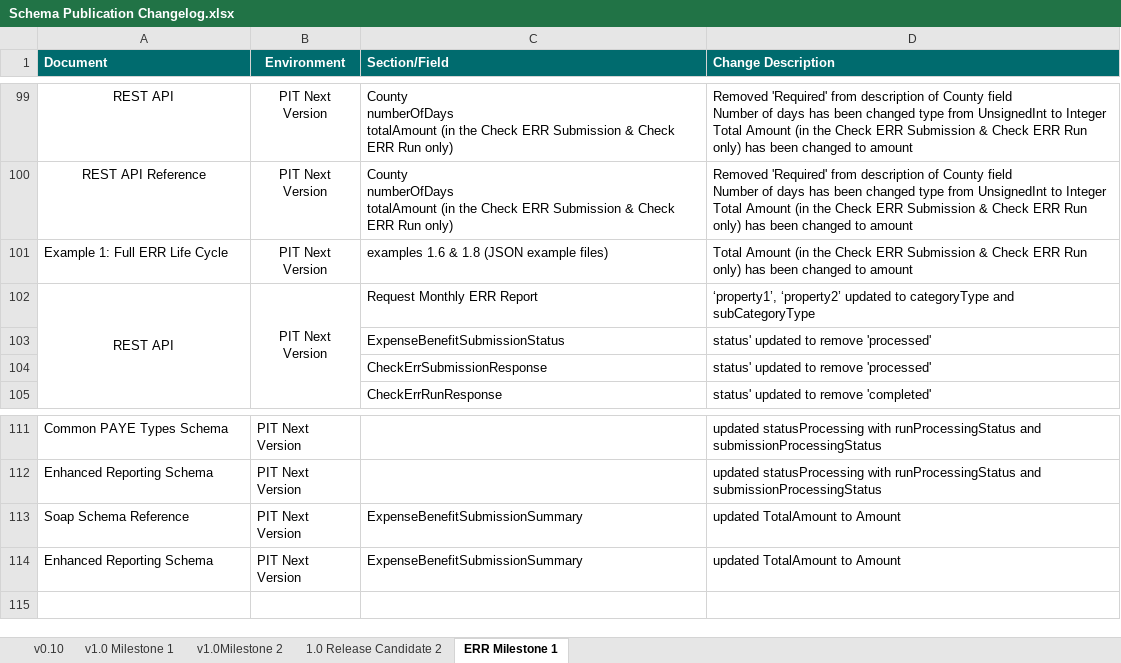
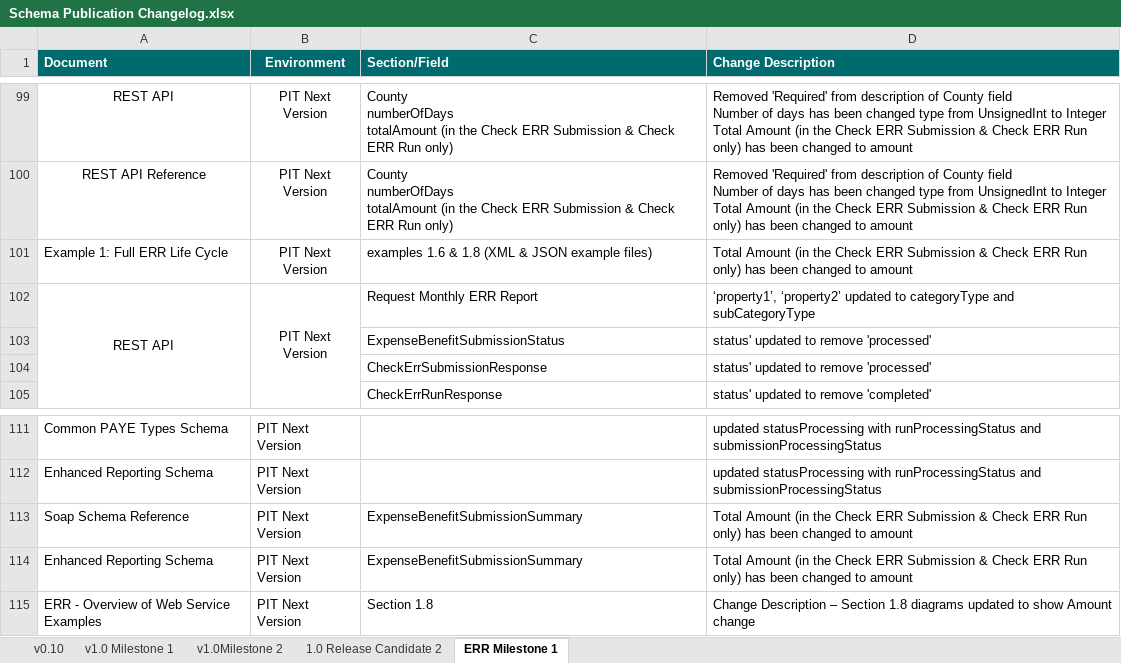
Before and after one commit to revtestaccount/paye-employers-documentation, an Excel workbook: PIT4/Schema Publication Changelog.xlsx, sheet ERR Milestone 1, drawn as a sheet; only a part is shown, gaps mark what is left out; values as stored, in another font and other column widths than the file's, no borders; the diff names each change by its address in the sheet, - before the commit and + after, or states it on an @@ line.

```diff
--- a/PIT4/Schema Publication Changelog.xlsx (sheet ERR Milestone 1)
+++ b/PIT4/Schema Publication Changelog.xlsx (sheet ERR Milestone 1)
-C101 (Section/Field): examples 1.6 & 1.8 (JSON example files)
+C101 (Section/Field): examples 1.6 & 1.8 (XML & JSON example files)
-D113:D114 (Change Description): updated TotalAmount to Amount
+D113:D114 (Change Description): Total Amount (in the Check ERR Submission & Check ERR Run only) has been changed to amount
+row 115: ERR - Overview of Web Service Examples | PIT Next Version | Section 1.8 | Change Description – Section 1.8 diagrams updated to show Amount change
```
Also changed, not shown: 1 other file.
